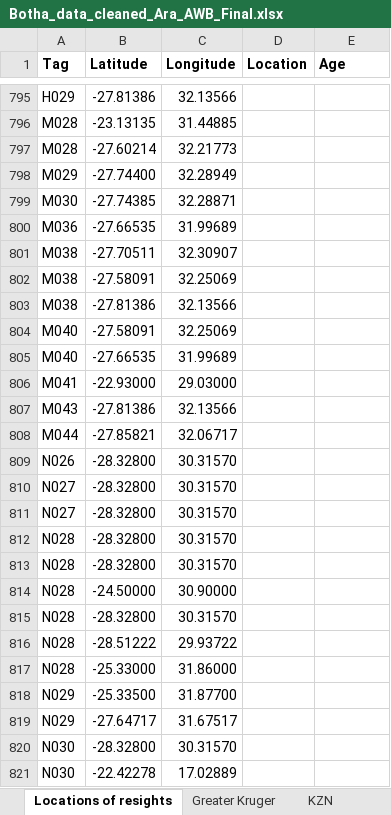
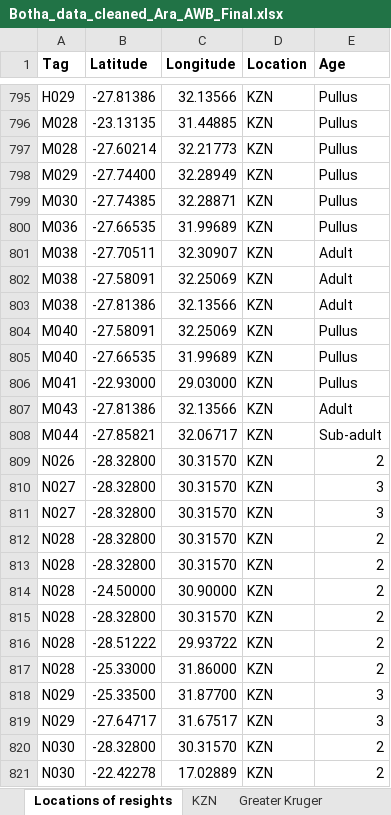
Before and after one commit to kanead/white-backed-vulture-population-dynamics, an Excel workbook: Botha_data_cleaned_Ara_AWB_Final.xlsx, sheet Locations of resights, drawn as a sheet; only a part is shown, gaps mark what is left out; values as stored, in another font and other column widths than the file's, no borders; the diff covers the shown part only; the diff names each change by its address in the sheet, - before the commit and + after, or states it on an @@ line.

```diff
--- a/Botha_data_cleaned_Ara_AWB_Final.xlsx (sheet Locations of resights)
+++ b/Botha_data_cleaned_Ara_AWB_Final.xlsx (sheet Locations of resights)
@@ sheet tab order changed: Locations of resights | KZN | Greater Kruger @@
-D795:D821 (Location): (empty)
+D795:D821 (Location): KZN
-E795:E800 (Age): (empty)
+E795:E800 (Age): Pullus
-E801:E803 (Age): (empty)
+E801:E803 (Age): Adult
-E804:E806 (Age): (empty)
+E804:E806 (Age): Pullus
-E807 (Age): (empty)
+E807 (Age): Adult
-E808 (Age): (empty)
+E808 (Age): Sub-adult
-E809 (Age): (empty)
+E809 (Age): 2
-E810:E811 (Age): (empty)
+E810:E811 (Age): 3
-E812:E817 (Age): (empty)
+E812:E817 (Age): 2
-E818:E819 (Age): (empty)
+E818:E819 (Age): 3
-E820:E821 (Age): (empty)
+E820:E821 (Age): 2
```
Also changed, not shown: 412 edited cells elsewhere in this sheet, 29 other files.
